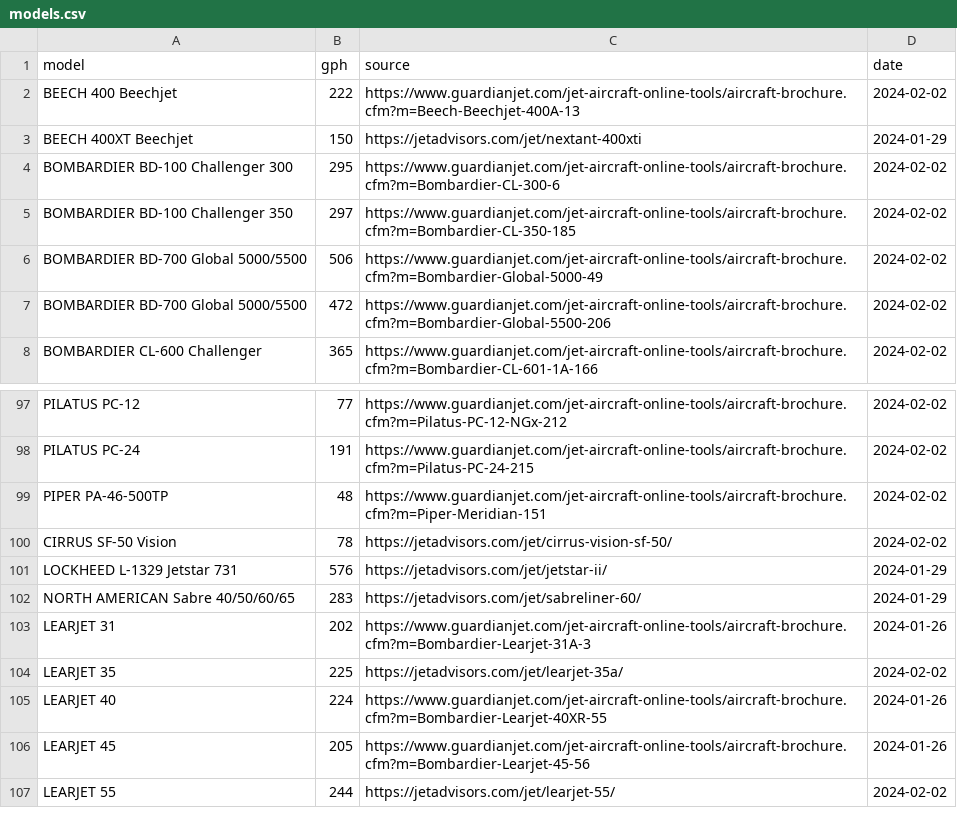
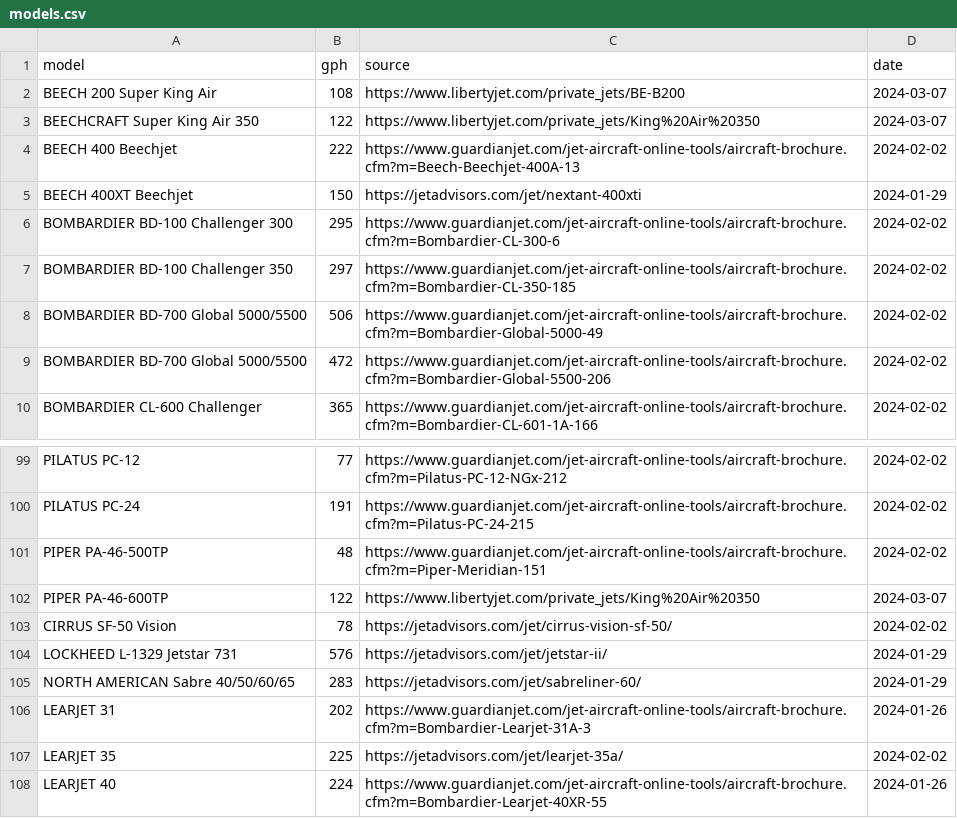
Before and after one commit to jorgecardleitao/private-jets, a CSV file: src/models.csv, drawn as a sheet; only a part is shown, gaps mark what is left out; the shorter side is filled out with more unchanged rows.

Commit message:
Added 3 new models (#51)

```diff
--- a/src/models.csv
+++ b/src/models.csv
@@ -1,2 +1,4 @@
 model,gph,source,date
+BEECH 200 Super King Air,108,https://www.libertyjet.com/private_jets/BE-B200,2024-03-07
+BEECHCRAFT Super King Air 350,122,https://www.libertyjet.com/private_jets/King%20Air%20350,2024-03-07
 BEECH 400 Beechjet,222,https://www.guardianjet.com/jet-aircraft-online-tools/aircraft-brochure.cfm?m=Beech-Beechjet-400A-13,2024-02-02
@@ -99,2 +101,3 @@ PILATUS PC-24,191,https://www.guardianjet.com/jet-aircraft-online-tools/aircraft
 PIPER PA-46-500TP,48,https://www.guardianjet.com/jet-aircraft-online-tools/aircraft-brochure.cfm?m=Piper-Meridian-151,2024-02-02
+PIPER PA-46-600TP,122,https://www.libertyjet.com/private_jets/King%20Air%20350,2024-03-07
 CIRRUS SF-50 Vision,78,https://jetadvisors.com/jet/cirrus-vision-sf-50/,2024-02-02
```
